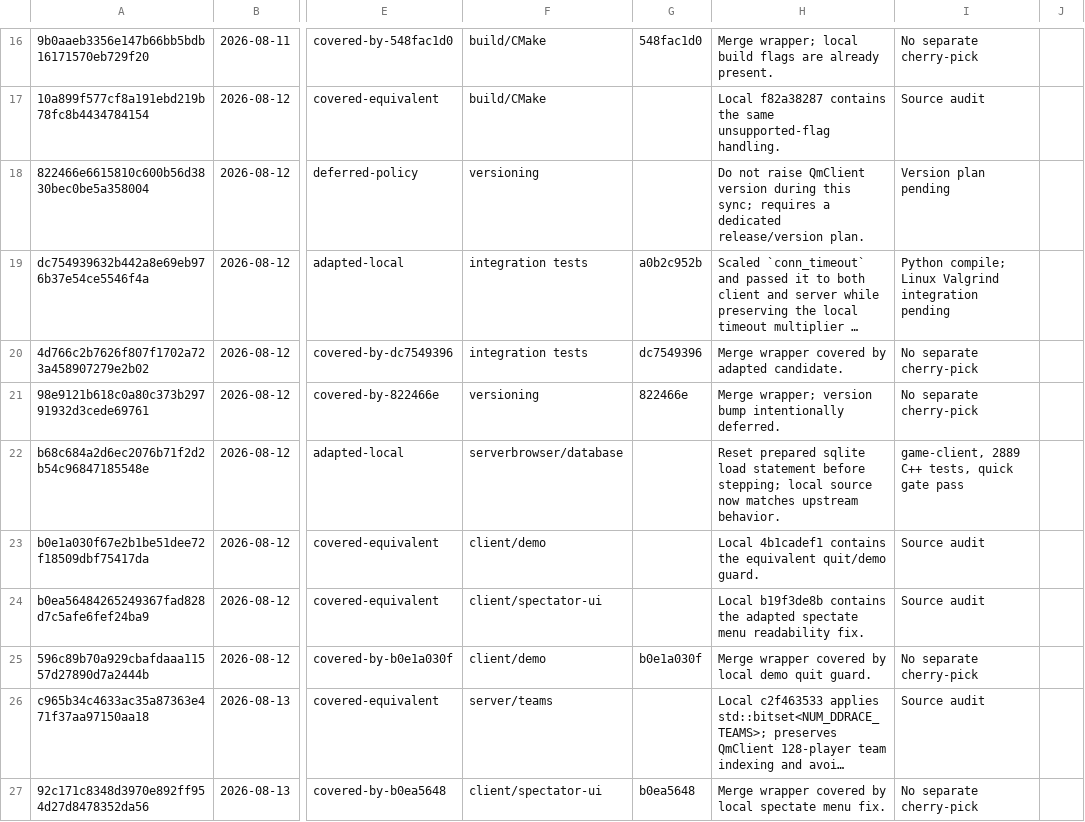
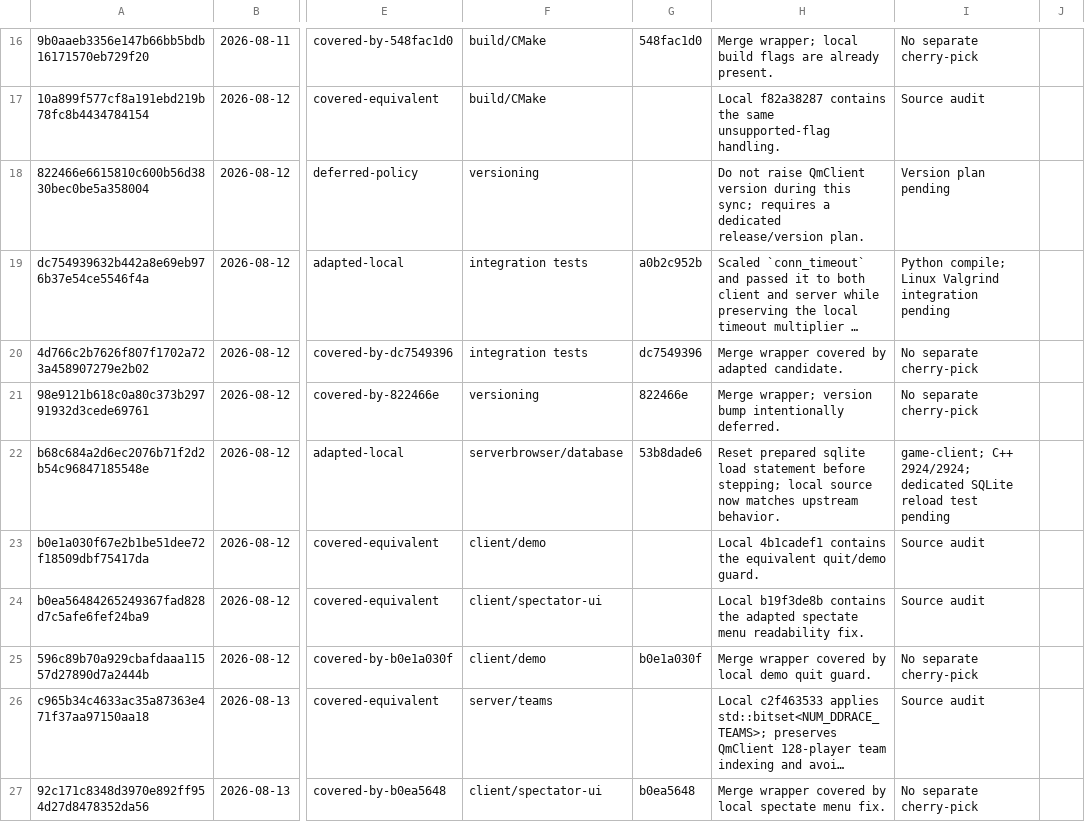
Before and after one commit to wuqie-xuanzhao/QmClient, a TSV file: docs/superpowers/plans/2026-08-30-DDNet20上游同步台账.tsv, drawn as a sheet; only a part is shown, gaps mark what is left out; long unchanged cells end in …; the diff covers the shown part only; the diff names each change by its address in the sheet, - before the commit and + after, or states it on an @@ line.

Commit message:
docs(sync): 回填数据库编辑器与 tuning 合并证据
台账与实施计划补充本轮三项实际代码提交，避免把可追溯的代码适配继续算作文档占位。\n\n## docs\n- 登记 53b8dade6 的 SQLite ping cache reset。\n- 登记 a86b5e2cd 的 brush picker 崩溃修复。\n- 登记 58e74ecde 的 tuning 溢出保护与回归用例。\n- 明确 GUI、ASAN、SQLite reload 和 Linux Valgrind 的剩余验证缺口。

```diff
--- a/docs/superpowers/plans/2026-08-30-DDNet20上游同步台账.tsv
+++ b/docs/superpowers/plans/2026-08-30-DDNet20上游同步台账.tsv
-G22: (empty)
+G22: 53b8dade6
-I22: game-client, 2889 C++ tests, quick gate pass
+I22: game-client; C++ 2924/2924; dedicated SQLite reload test pending
```
Also changed, not shown: 5 edited cells elsewhere in this file, 1 other file.
